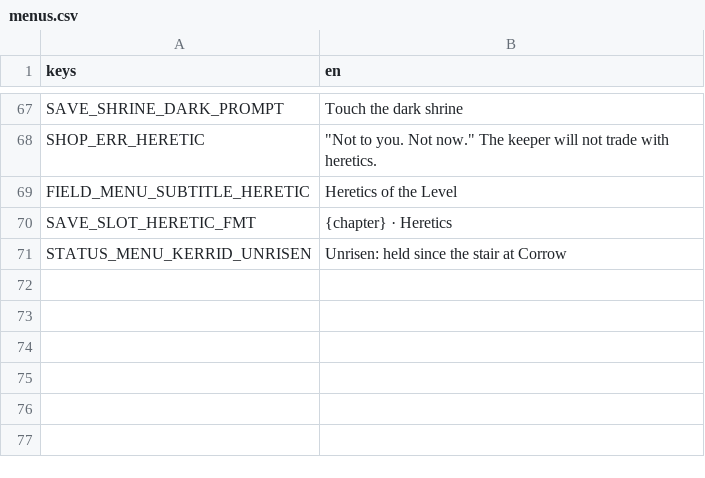
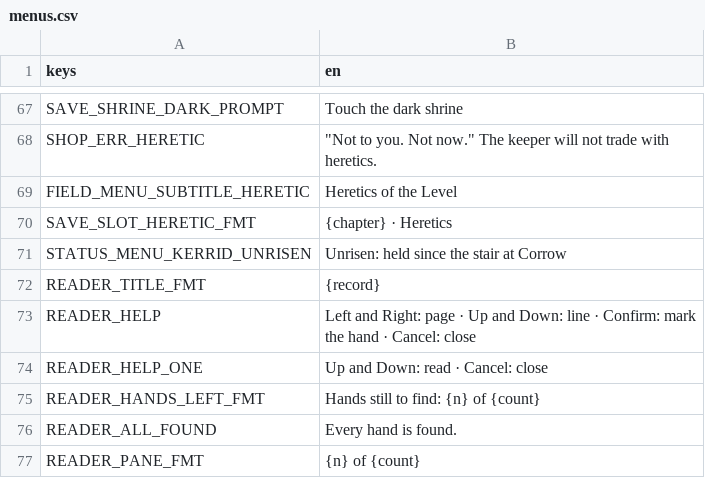
Before and after one commit to LeviticusFigglebottom/ClaudalFantasyX, a CSV file: game/data/loc/menus.csv, drawn as a sheet; only a part is shown, gaps mark what is left out; the diff names each change by its address in the sheet, - before the commit and + after, or states it on an @@ line.

```diff
--- a/game/data/loc/menus.csv
+++ b/game/data/loc/menus.csv
+row 72: READER_TITLE_FMT | {record}
+row 73: READER_HELP | Left and Right: page · Up and Down: line · Confirm: mark the hand · Cancel: close
+row 74: READER_HELP_ONE | Up and Down: read · Cancel: close
+row 75: READER_HANDS_LEFT_FMT | Hands still to find: {n} of {count}
+row 76: READER_ALL_FOUND | Every hand is found.
+row 77: READER_PANE_FMT | {n} of {count}
```
Also changed, not shown: 17 other files.
